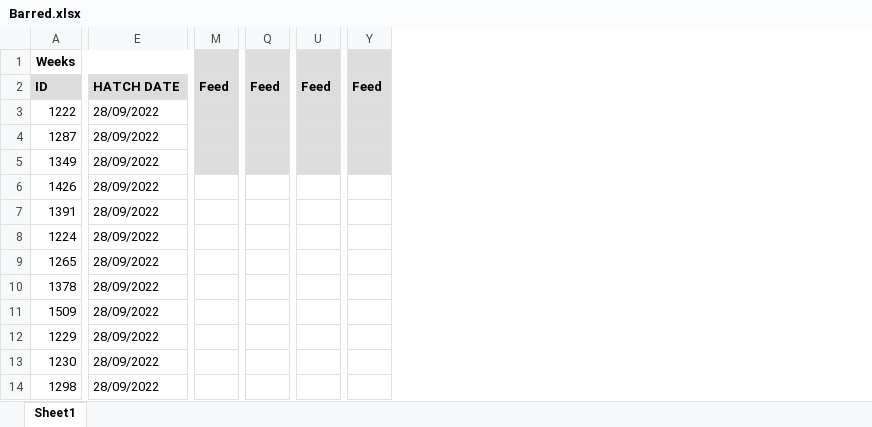
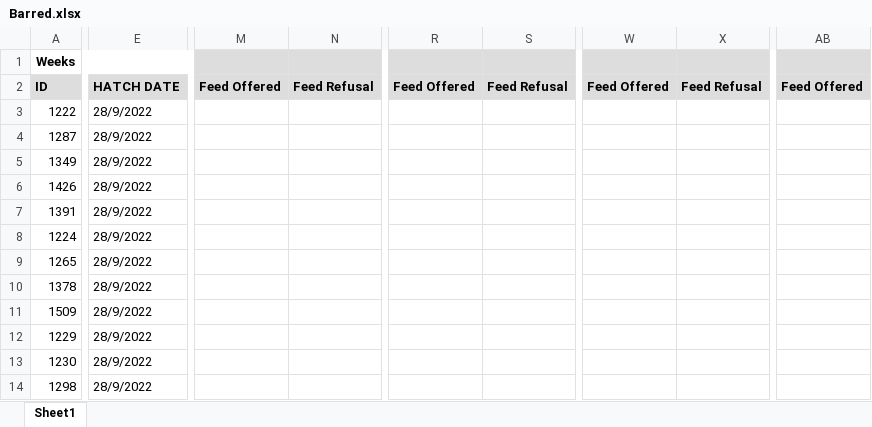
Before and after one commit to Simonbelete/tpgs, an Excel workbook: data/d1/Barred.xlsx, sheet Sheet1, drawn as a sheet; only a part is shown, gaps mark what is left out; values as stored, in another font and other column widths than the file's, no borders; removed rows and columns are numbered as before the commit, all else as after; the diff covers the shown part only; the diff names each change by its address in the sheet, - before the commit and + after, or states it on an @@ line.

```diff
--- a/data/d1/Barred.xlsx (sheet Sheet1)
+++ b/data/d1/Barred.xlsx (sheet Sheet1)
-column E, rows 2-14: HATCH DATE | 28/09/2022 | 28/09/2022 | 28/09/2022 | 28/09/2022 | 28/09/2022 | 28/09/2022 | 28/09/2022 | 28/09/2022 | 28/09/2022 | 28/09/2022 | 28/09/2022 | 28/09/2022
+column E, rows 2-14: HATCH DATE | 28/9/2022 | 28/9/2022 | 28/9/2022 | 28/9/2022 | 28/9/2022 | 28/9/2022 | 28/9/2022 | 28/9/2022 | 28/9/2022 | 28/9/2022 | 28/9/2022 | 28/9/2022
-column M, row 2: Feed
+column M, row 2: Feed Offered
+column N, row 2: Feed Refusal
-column Q, row 2: Feed
+column R, row 2: Feed Offered
+column S, row 2: Feed Refusal
-column U, row 2: Feed
+column W, row 2: Feed Offered
+column X, row 2: Feed Refusal
-column Y, row 2: Feed
+column AB, row 2: Feed Offered
```
Also changed, not shown: 17 added columns, 8 removed columns and cell formats elsewhere in this sheet, data/d1/LIL20B1-3.xlsx, data/d1/NHIL20 B1-5.xlsx, 3 other files.
